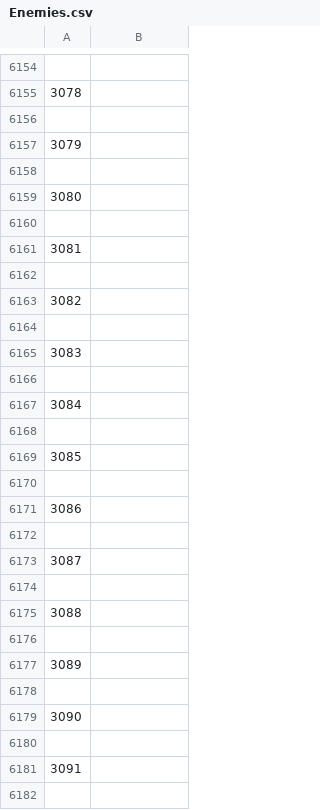
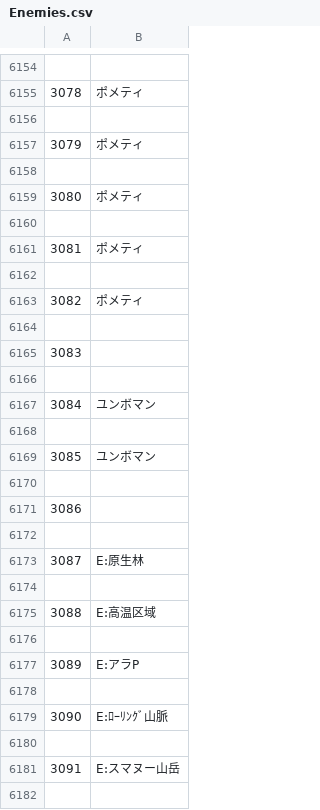
Before and after one commit to CorySpools/mo4_translation_station_test_project, a CSV file: Enemies.csv, drawn as a sheet; only a part is shown, gaps mark what is left out; the diff covers the shown part only.

```diff
--- a/Enemies.csv
+++ b/Enemies.csv
@@ -6154,11 +6154,11 @@
 
-3078,
+3078,ポメティ
 
-3079,
+3079,ポメティ
 
-3080,
+3080,ポメティ
 
-3081,
+3081,ポメティ
 
-3082,
+3082,ポメティ
 
@@ -6166,5 +6166,5 @@
 
-3084,
+3084,ユンボマン
 
-3085,
+3085,ユンボマン
 
@@ -6172,11 +6172,11 @@
 
-3087,
+3087,E:原生林
 
-3088,
+3088,E:高温区域
 
-3089,
+3089,E:アラP
 
-3090,
+3090,E:ﾛｰﾘﾝｸﾞ山脈
 
-3091,
+3091,E:スマヌー山岳
 
```
Also changed, not shown: 151 edited cells elsewhere in this file, Actors.csv, Armors.csv, 5 other files.
